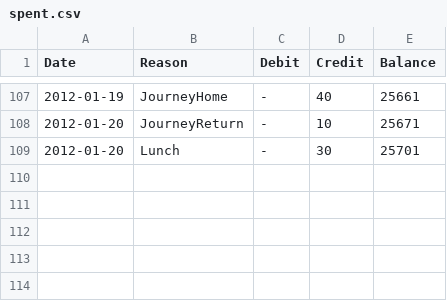
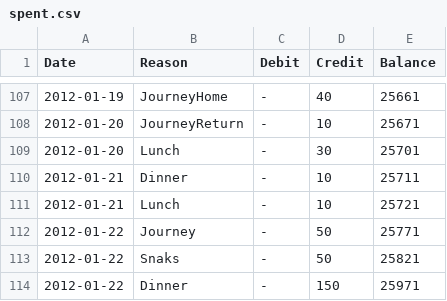
Before and after one commit to tejakunchavenkata/utils, a CSV file: .home/.AccBooks/spent.csv, drawn as a sheet; only a part is shown, gaps mark what is left out.

```diff
--- a/.home/.AccBooks/spent.csv
+++ b/.home/.AccBooks/spent.csv
@@ -109 +109,6 @@ Date,Reason,Debit,Credit,Balance
 2012-01-20,Lunch,-,30,25701
+2012-01-21,Dinner,-,10,25711
+2012-01-21,Lunch,-,10,25721
+2012-01-22,Journey,-,50,25771
+2012-01-22,Snaks,-,50,25821
+2012-01-22,Dinner,-,150,25971
```
Also changed, not shown: .home/.AccBooks/ing.csv, .home/.AccBooks/wallet.csv.
